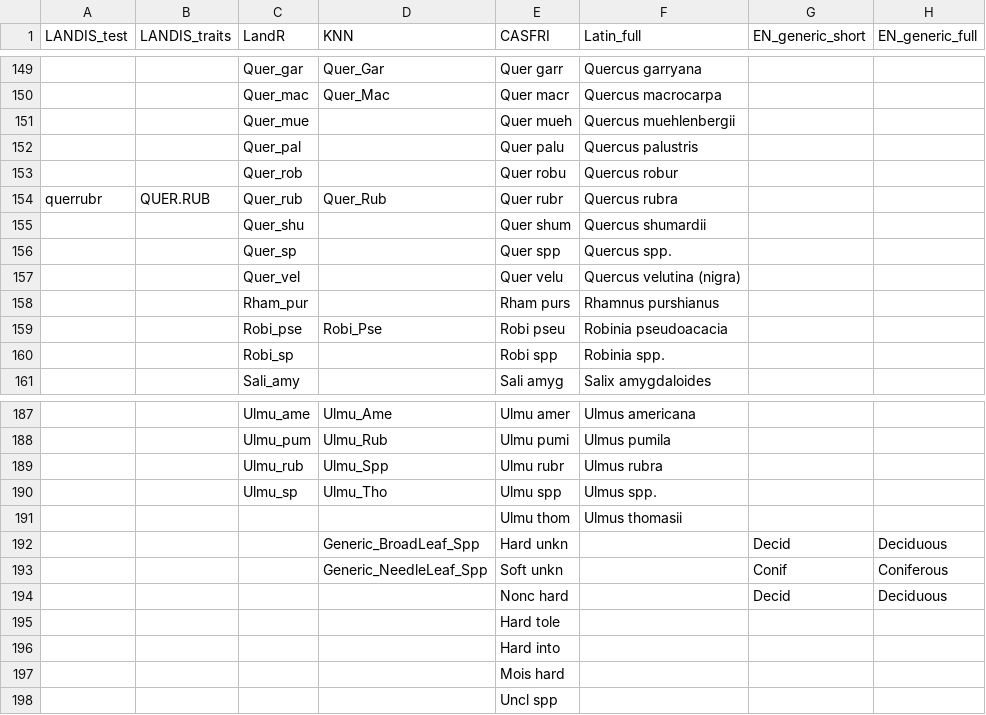
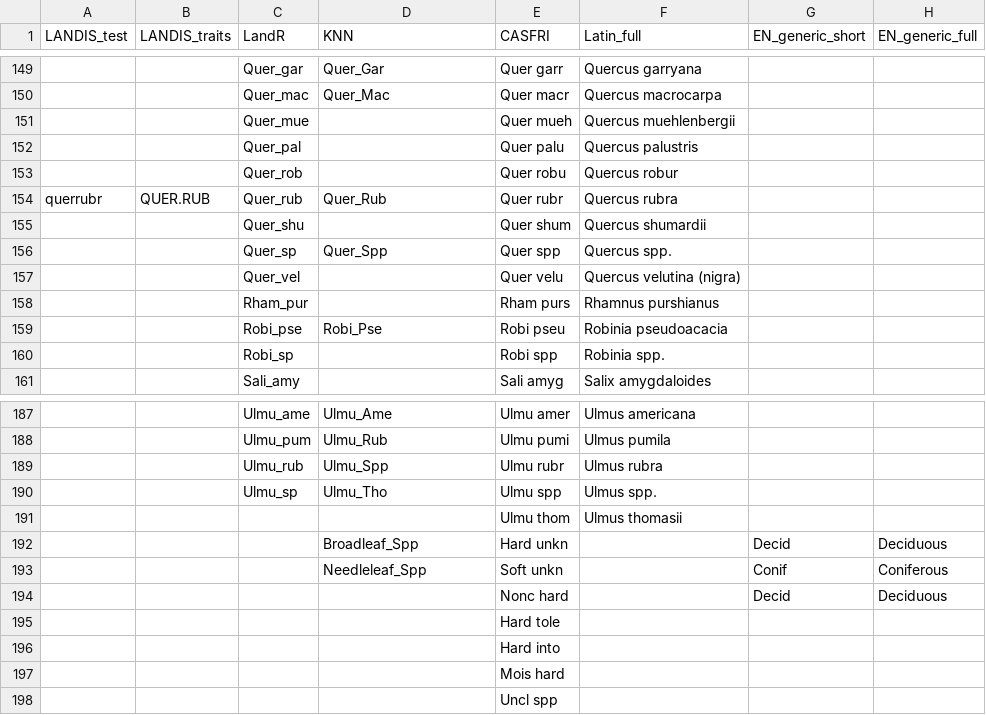
Before and after one commit to PredictiveEcology/LandR, a CSV file: data-raw/sppEquivalencies_CA.csv, drawn as a sheet; only a part is shown, gaps mark what is left out; the diff names each change by its address in the sheet, - before the commit and + after, or states it on an @@ line.

Commit message:
sppEquivalencies_CA: fix  KNN species names to v1

```diff
--- a/data-raw/sppEquivalencies_CA.csv
+++ b/data-raw/sppEquivalencies_CA.csv
-D156 (KNN): (empty)
+D156 (KNN): Quer_Spp
-D192 (KNN): Generic_BroadLeaf_Spp
+D192 (KNN): Broadleaf_Spp
-D193 (KNN): Generic_NeedleLeaf_Spp
+D193 (KNN): Needleleaf_Spp
```
Also changed, not shown: 2 other files.
